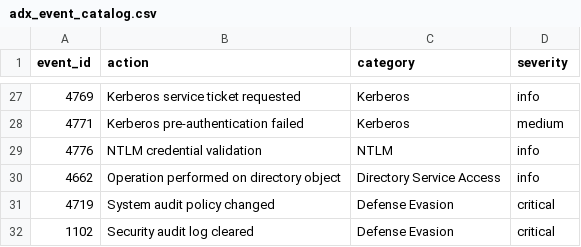
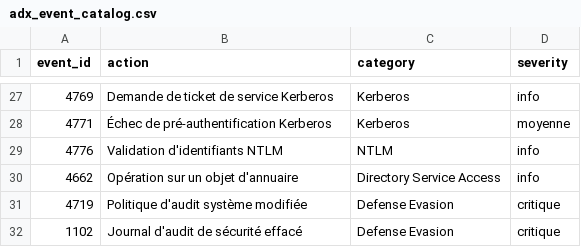
Before and after one commit to JocelynPa/Splunk_project, a CSV file: ad_security_monitor/lookups/adx_event_catalog.csv, drawn as a sheet; only a part is shown, gaps mark what is left out; the diff covers the shown part only.

```diff
--- a/ad_security_monitor/lookups/adx_event_catalog.csv
+++ b/ad_security_monitor/lookups/adx_event_catalog.csv
@@ -27,6 +27,6 @@ event_id,action,category,severity
-4769,Kerberos service ticket requested,Kerberos,info
-4771,Kerberos pre-authentication failed,Kerberos,medium
-4776,NTLM credential validation,NTLM,info
-4662,Operation performed on directory object,Directory Service Access,info
-4719,System audit policy changed,Defense Evasion,critical
-1102,Security audit log cleared,Defense Evasion,critical
+4769,Demande de ticket de service Kerberos,Kerberos,info
+4771,Échec de pré-authentification Kerberos,Kerberos,moyenne
+4776,Validation d'identifiants NTLM,NTLM,info
+4662,Opération sur un objet d'annuaire,Directory Service Access,info
+4719,Politique d'audit système modifiée,Defense Evasion,critique
+1102,Journal d'audit de sécurité effacé,Defense Evasion,critique
```
Also changed, not shown: 48 edited cells elsewhere in this file, ad_security_monitor/lookups/adx_failure_codes.csv, ad_security_monitor/lookups/adx_replication_events.csv, 11 other files.
